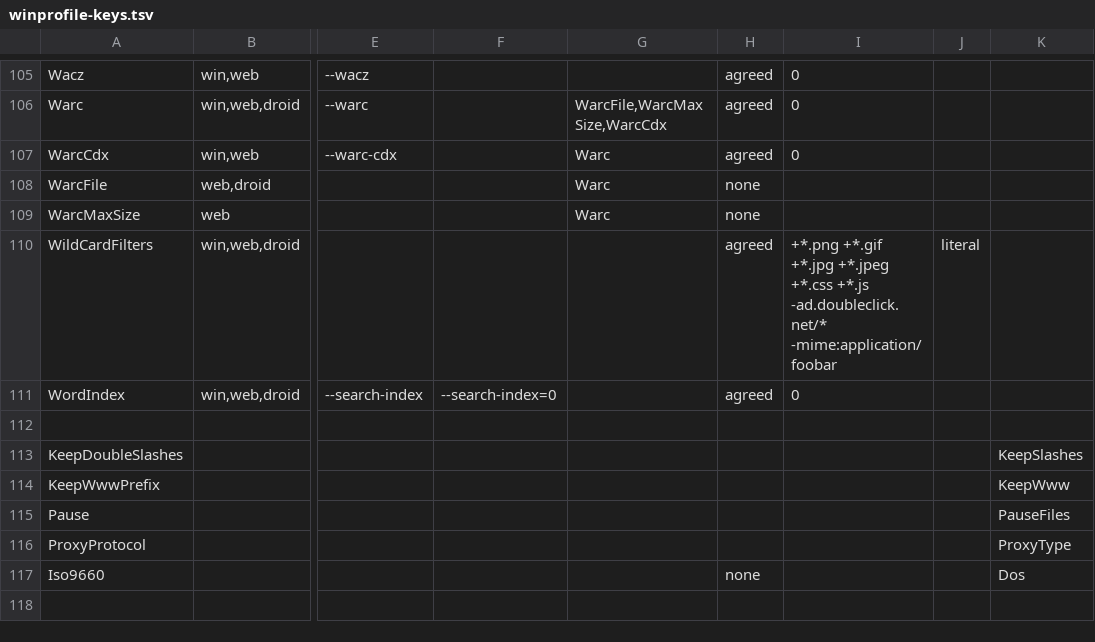
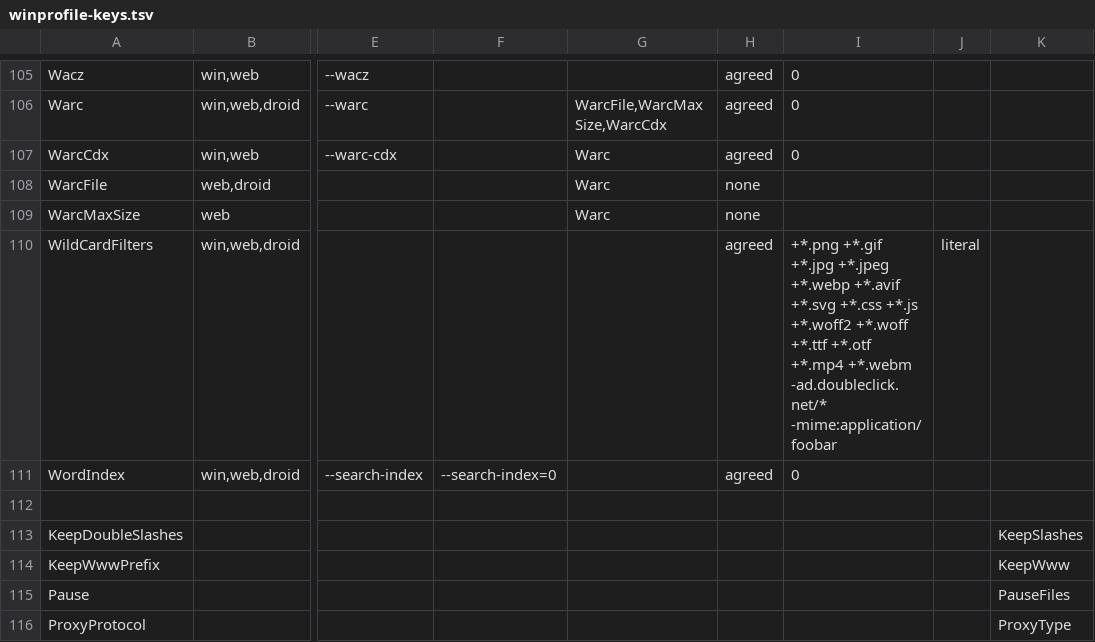
Before and after one commit to xroche/httrack, a TSV file: winprofile-keys.tsv, drawn as a sheet; only a part is shown, gaps mark what is left out; the shorter side is filled out with more unchanged rows; the diff names each change by its address in the sheet, - before the commit and + after, or states it on an @@ line.

```diff
--- a/winprofile-keys.tsv
+++ b/winprofile-keys.tsv
-I110: …+*.jpg +*.jpeg +*.css +*.js -ad.doubleclick.net/* -mime:application/foobar
+I110: …+*.jpg +*.jpeg +*.webp +*.avif +*.svg +*.css +*.js +*.woff2 +*.woff +*.ttf +*.otf +*.mp4 +*.webm -ad.doubleclick.net/* -mime:application/foobar
```
Also changed, not shown: 3 other files.
